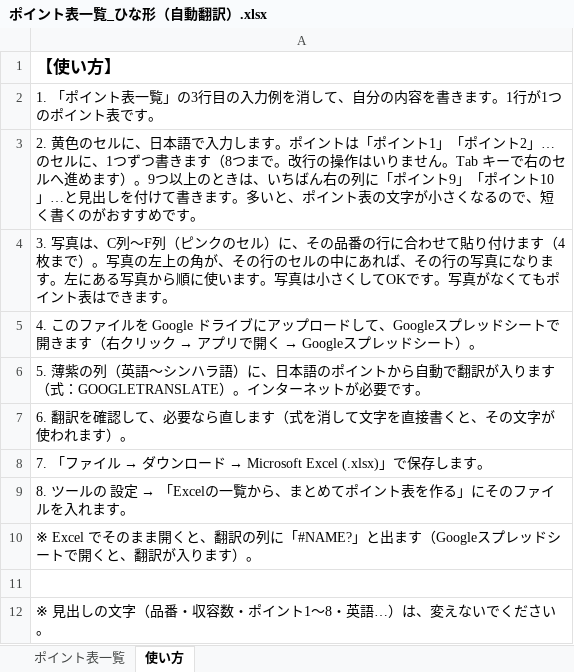
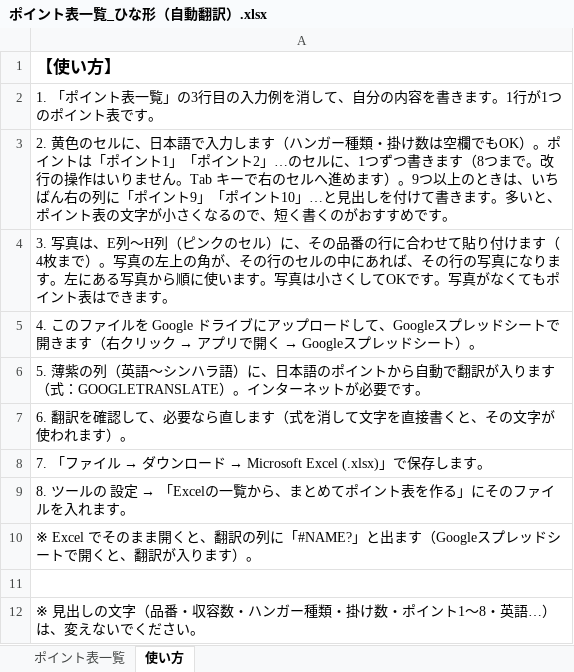
Before and after one commit to overbridge038-lnk/point-shogo, an Excel workbook: dev/sample/ポイント表一覧_ひな形（自動翻訳）.xlsx, sheet 使い方, drawn as a sheet; values as stored, in another font and other column widths than the file's, no borders; the diff names each change by its address in the sheet, - before the commit and + after, or states it on an @@ line.

```diff
--- a/dev/sample/ポイント表一覧_ひな形（自動翻訳）.xlsx (sheet 使い方)
+++ b/dev/sample/ポイント表一覧_ひな形（自動翻訳）.xlsx (sheet 使い方)
-A3: …力します。ポイン…
+A3: …力します（ハンガー種類・掛け数は空欄でもOK）。ポイン…
-A4: …写真は、C列〜F列（ピン…
+A4: …写真は、E列〜H列（ピン…
-A12: …収容数・ポイント…
+A12: …収容数・ハンガー種類・掛け数・ポイント…
```
Also changed, not shown: sheet ポイント表一覧, dev/sample/ポイント表一覧_ひな形.xlsx, 5 other files.
